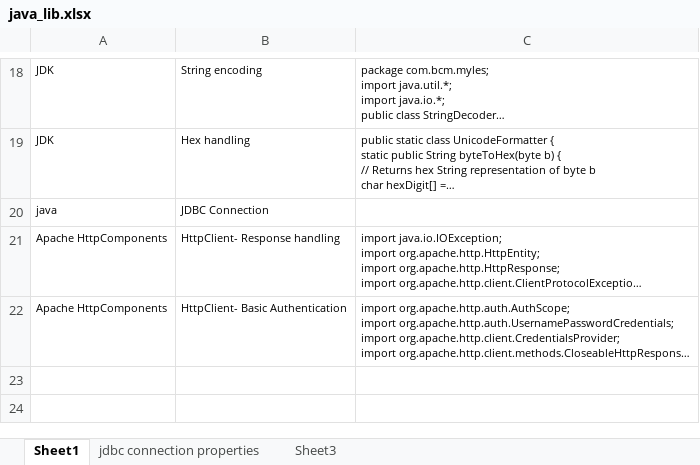
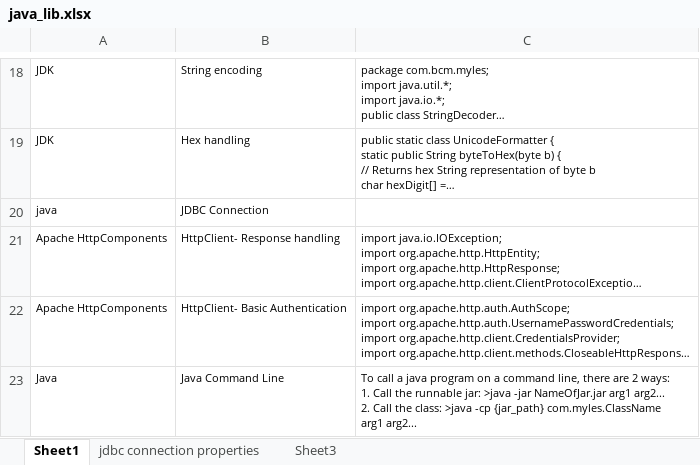
Before and after one commit to mylesieong/code_library, an Excel workbook: java_lib.xlsx, sheet Sheet1, drawn as a sheet; only a part is shown, gaps mark what is left out; long unchanged cells end in …; values as stored, in another font and other column widths than the file's, no borders; ↵ is a line break in a cell; the diff names each change by its address in the sheet, - before the commit and + after, or states it on an @@ line.

```diff
--- a/java_lib.xlsx (sheet Sheet1)
+++ b/java_lib.xlsx (sheet Sheet1)
+row 23: Java | Java Command Line | To call a java program on a command line, there are 2 ways: ↵ 1. Call the runnable jar: >java -jar NameOfJar.jar arg1 arg2... ↵ 2. Call the class: >java -cp {jar_path} com.myles.ClassName ↵ arg1 arg2...
```
Also changed, not shown: index.xlsx, 1 other file.
